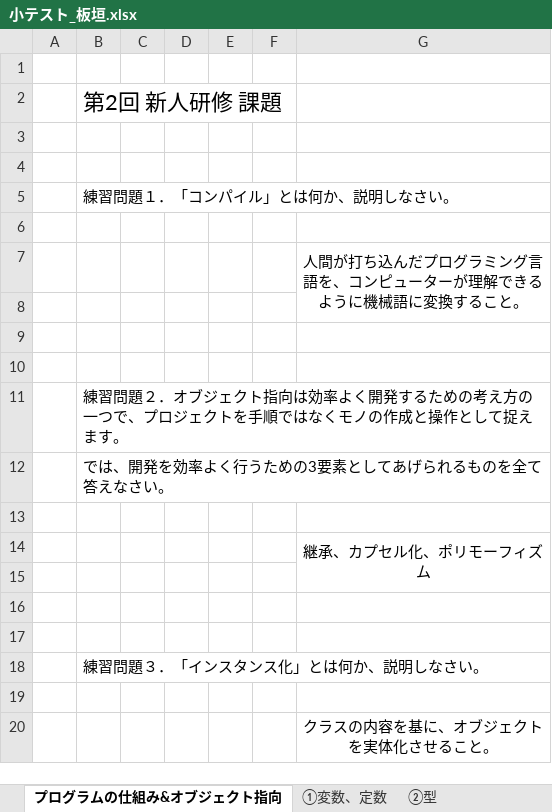
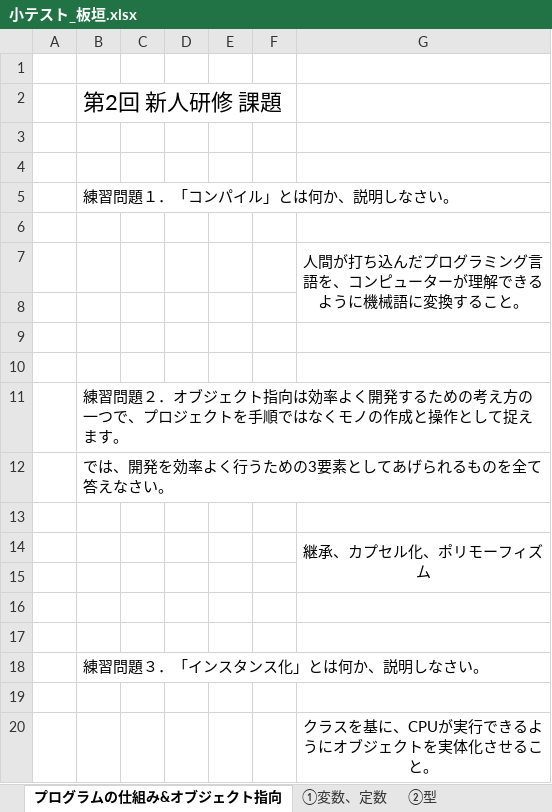
Before and after one commit to YoshikiItagaki/Quiz_0502, an Excel workbook: 小テスト_板垣.xlsx, sheet プログラムの仕組み&オブジェクト指向, drawn as a sheet; values as stored, in another font and other column widths than the file's, no borders; the diff names each change by its address in the sheet, - before the commit and + after, or states it on an @@ line.

```diff
--- a/小テスト_板垣.xlsx (sheet プログラムの仕組み&オブジェクト指向)
+++ b/小テスト_板垣.xlsx (sheet プログラムの仕組み&オブジェクト指向)
-G20: クラスの内容を基に、オブジェクトを実体化させること。
+G20: クラスを基に、CPUが実行できるようにオブジェクトを実体化させること。
```
Also changed, not shown: sheet 制御構文１, 2 other files.
